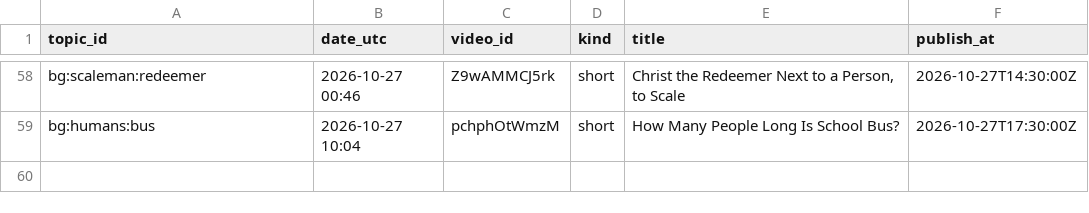
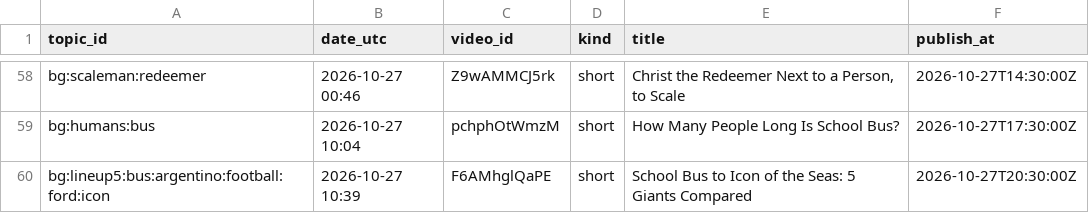
Before and after one commit to olgunkadirgulhan/fox-run-kids, a CSV file: records/bigger_published.csv, drawn as a sheet; only a part is shown, gaps mark what is left out.

Commit message:
bigger: 2026-10-27-1039

```diff
--- a/records/bigger_published.csv
+++ b/records/bigger_published.csv
@@ -59 +59,2 @@ bg:scaleman:redeemer,2026-10-27 00:46,Z9wAMMCJ5rk,short,"Christ the Redeemer Nex
 bg:humans:bus,2026-10-27 10:04,pchphOtWmzM,short,How Many People Long Is School Bus?,2026-10-27T17:30:00Z
+bg:lineup5:bus:argentino:football:ford:icon,2026-10-27 10:39,F6AMhglQaPE,short,School Bus to Icon of the Seas: 5 Giants Compared,2026-10-27T20:30:00Z
```
